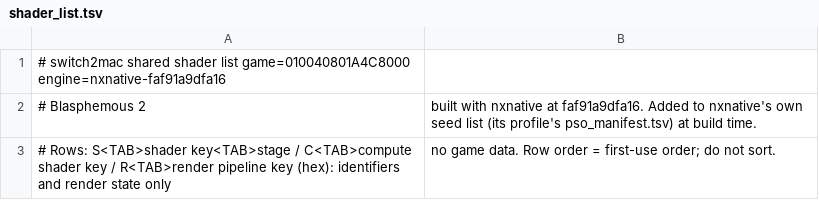
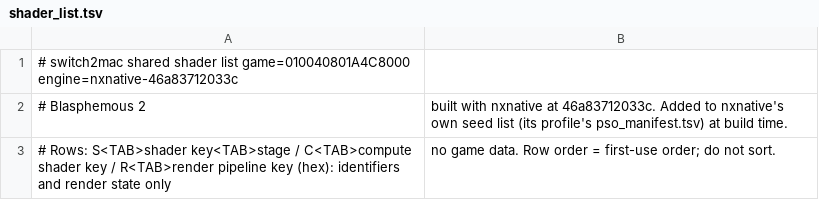
Before and after one commit to IT-Kwj/hermit, a TSV file: games/blasphemous-2/shader_list.tsv, drawn as a sheet.

```diff
--- a/games/blasphemous-2/shader_list.tsv
+++ b/games/blasphemous-2/shader_list.tsv
@@ -1,3 +1,3 @@
-# switch2mac shared shader list	game=010040801A4C8000	engine=nxnative-faf91a9dfa16
-# Blasphemous 2, built with nxnative at faf91a9dfa16. Added to nxnative's own seed list (its profile's pso_manifest.tsv) at build time.
+# switch2mac shared shader list	game=010040801A4C8000	engine=nxnative-46a83712033c
+# Blasphemous 2, built with nxnative at 46a83712033c. Added to nxnative's own seed list (its profile's pso_manifest.tsv) at build time.
 # Rows: S<TAB>shader key<TAB>stage / C<TAB>compute shader key / R<TAB>render pipeline key (hex): identifiers and render state only, no game data. Row order = first-use order; do not sort.
```
Also changed, not shown: 2 other files.
